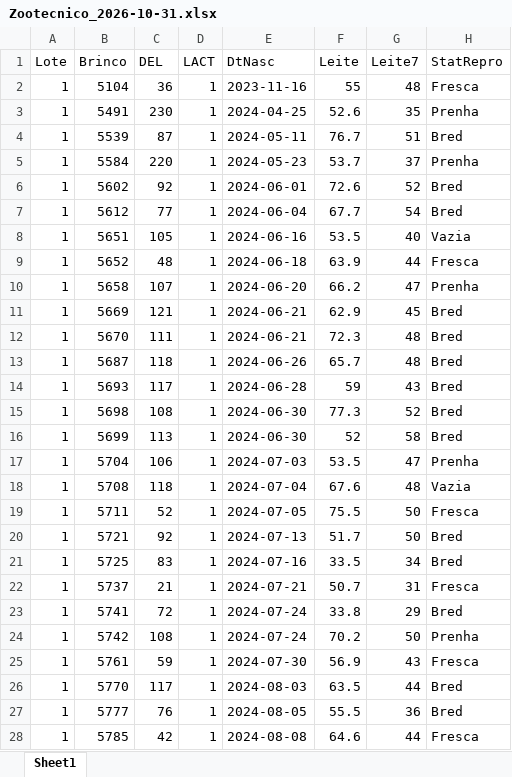
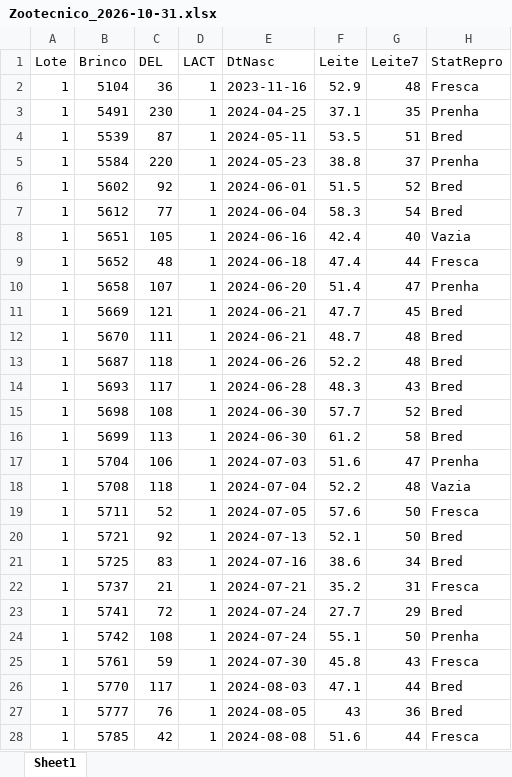
Before and after one commit to helem130516-ux/arkafla, an Excel workbook: dados/zootecnico/Zootecnico_2026-10-31.xlsx, sheet Sheet1, drawn as a sheet; only a part is shown; values as stored, in another font and other column widths than the file's, no borders; the diff covers the shown part only; the diff names each change by its address in the sheet, - before the commit and + after, or states it on an @@ line.

```diff
--- a/dados/zootecnico/Zootecnico_2026-10-31.xlsx (sheet Sheet1)
+++ b/dados/zootecnico/Zootecnico_2026-10-31.xlsx (sheet Sheet1)
-F2 (Leite): 55
+F2 (Leite): 52.9
-F3 (Leite): 52.6
+F3 (Leite): 37.1
-F4 (Leite): 76.7
+F4 (Leite): 53.5
-F5 (Leite): 53.7
+F5 (Leite): 38.8
-F6 (Leite): 72.6
+F6 (Leite): 51.5
-F7 (Leite): 67.7
+F7 (Leite): 58.3
-F8 (Leite): 53.5
+F8 (Leite): 42.4
-F9 (Leite): 63.9
+F9 (Leite): 47.4
-F10 (Leite): 66.2
+F10 (Leite): 51.4
-F11 (Leite): 62.9
+F11 (Leite): 47.7
-F12 (Leite): 72.3
+F12 (Leite): 48.7
-F13 (Leite): 65.7
+F13 (Leite): 52.2
-F14 (Leite): 59
+F14 (Leite): 48.3
-F15 (Leite): 77.3
+F15 (Leite): 57.7
-F16 (Leite): 52
+F16 (Leite): 61.2
-F17 (Leite): 53.5
+F17 (Leite): 51.6
-F18 (Leite): 67.6
+F18 (Leite): 52.2
-F19 (Leite): 75.5
+F19 (Leite): 57.6
-F20 (Leite): 51.7
+F20 (Leite): 52.1
-F21 (Leite): 33.5
+F21 (Leite): 38.6
-F22 (Leite): 50.7
+F22 (Leite): 35.2
-F23 (Leite): 33.8
+F23 (Leite): 27.7
-F24 (Leite): 70.2
+F24 (Leite): 55.1
-F25 (Leite): 56.9
+F25 (Leite): 45.8
-F26 (Leite): 63.5
+F26 (Leite): 47.1
-F27 (Leite): 55.5
+F27 (Leite): 43
-F28 (Leite): 64.6
+F28 (Leite): 51.6
```
Also changed, not shown: 184 edited cells elsewhere in this sheet, dados/zootecnico/Zootecnico_2026-11-01.xlsx, 9 other files.
